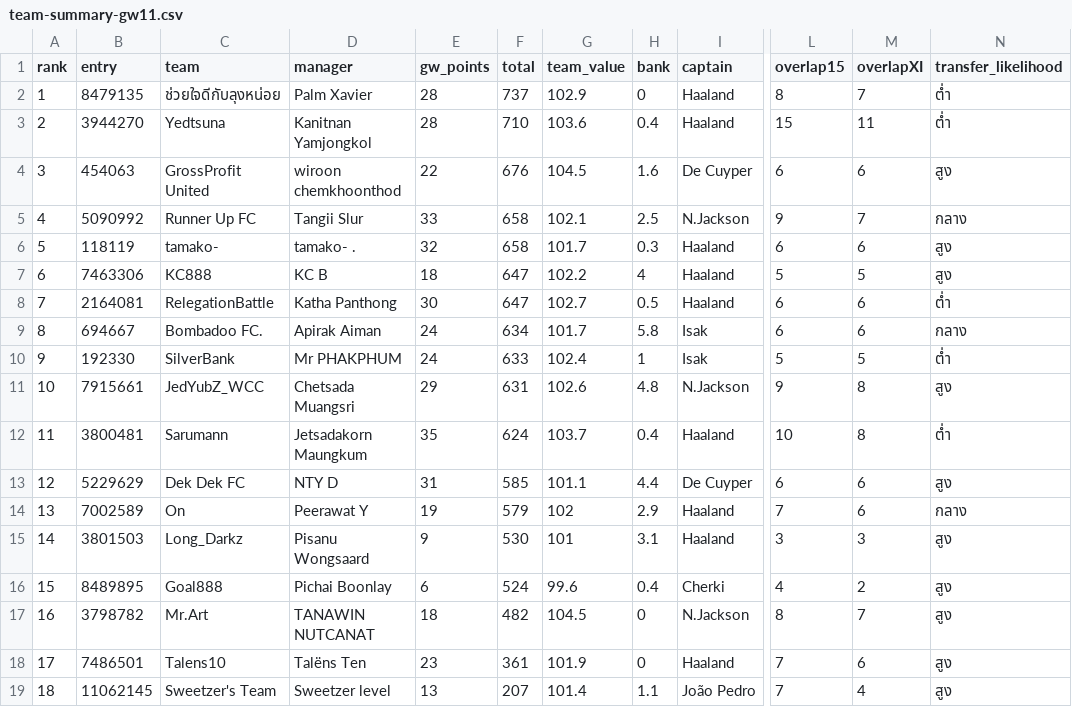
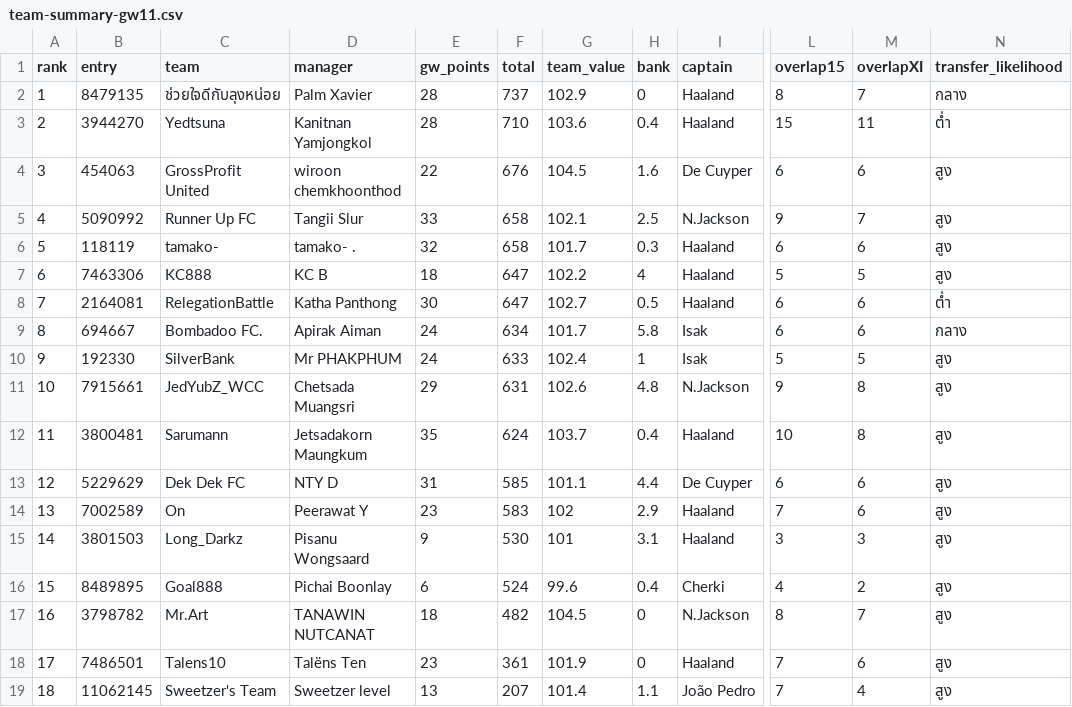
Before and after one commit to kanitnany-cloud/GPTxMe, a CSV file: mini-league/team-summary-gw11.csv, drawn as a sheet; only a part is shown, gaps mark what is left out; the diff names each change by its address in the sheet, - before the commit and + after, or states it on an @@ line.

```diff
--- a/mini-league/team-summary-gw11.csv
+++ b/mini-league/team-summary-gw11.csv
-N2 (transfer_likelihood): ต่ำ
+N2 (transfer_likelihood): กลาง
-N5 (transfer_likelihood): กลาง
+N5 (transfer_likelihood): สูง
-N10 (transfer_likelihood): ต่ำ
+N10 (transfer_likelihood): สูง
-N12 (transfer_likelihood): ต่ำ
+N12 (transfer_likelihood): สูง
-E14 (gw_points): 19
+E14 (gw_points): 23
-F14 (total): 579
+F14 (total): 583
-N14 (transfer_likelihood): กลาง
+N14 (transfer_likelihood): สูง
```
Also changed, not shown: daily-dashboard/top100-template-gw11.csv, mini-league/player-template-gw11.csv, 10 other files.
